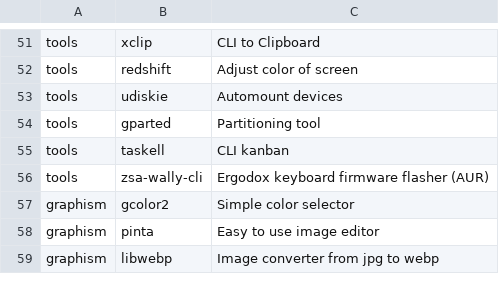
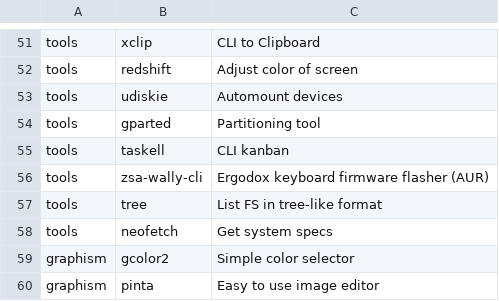
Before and after one commit to Csymaet/ArchInstall, a CSV file: apps.csv, drawn as a sheet; only a part is shown, gaps mark what is left out; the shorter side is filled out with more unchanged rows.

Commit message:
Add neofetch and tree

```diff
--- a/apps.csv
+++ b/apps.csv
@@ -56,2 +56,4 @@ tools,taskell,CLI kanban
 tools,zsa-wally-cli,Ergodox keyboard firmware flasher (AUR)
+tools,tree,List FS in tree-like format
+tools,neofetch,Get system specs
 graphism,gcolor2,Simple color selector
```
